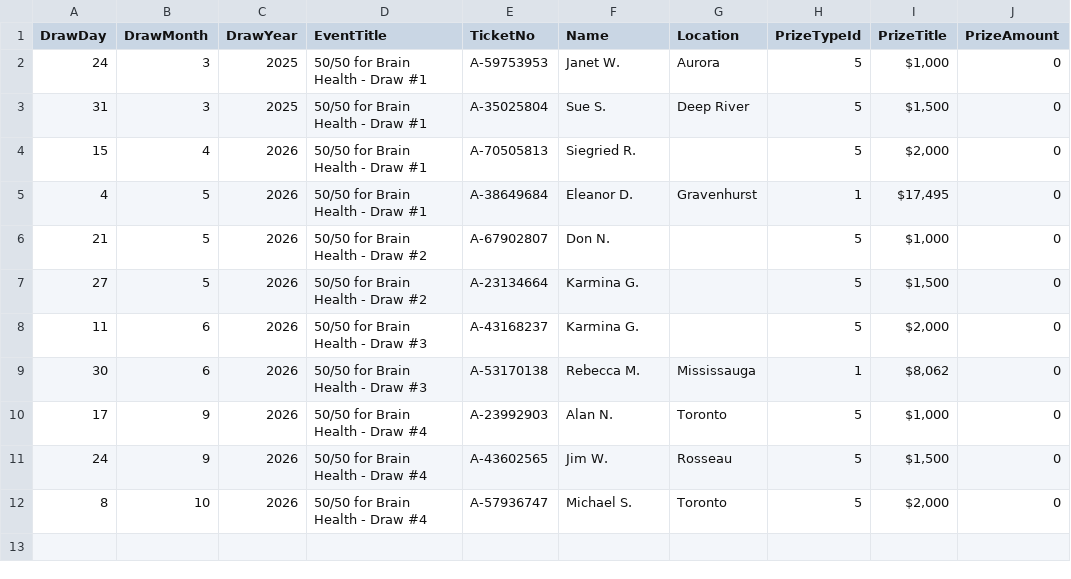
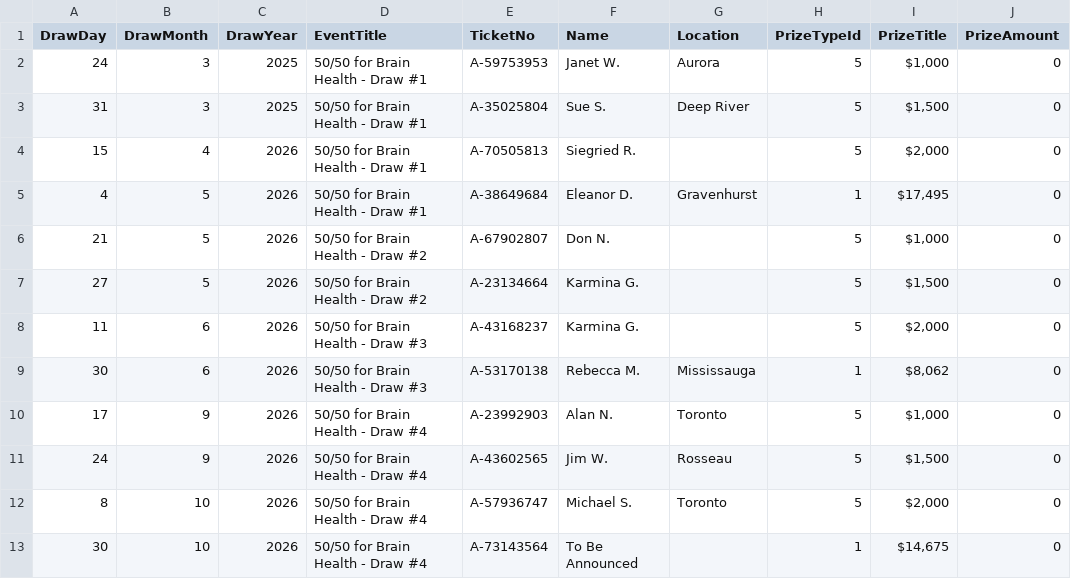
Before and after one commit to AscendFS/winners-list, a CSV file: baycrestfoundationraffle.5050central.com$winners.csv, drawn as a sheet.

Commit message:
Add new winner entry for Draw #4

```diff
--- a/baycrestfoundationraffle.5050central.com$winners.csv
+++ b/baycrestfoundationraffle.5050central.com$winners.csv
@@ -12 +12,2 @@ DrawDay,DrawMonth,DrawYear,EventTitle,TicketNo,Name,Location,PrizeTypeId,PrizeTi
 8,10,2026,50/50 for Brain Health - Draw #4,A-57936747,Michael S.,Toronto,5,"$2,000",0
+30,10,2026,50/50 for Brain Health - Draw #4,A-73143564,To Be Announced,,1,"$14,675",0
```
